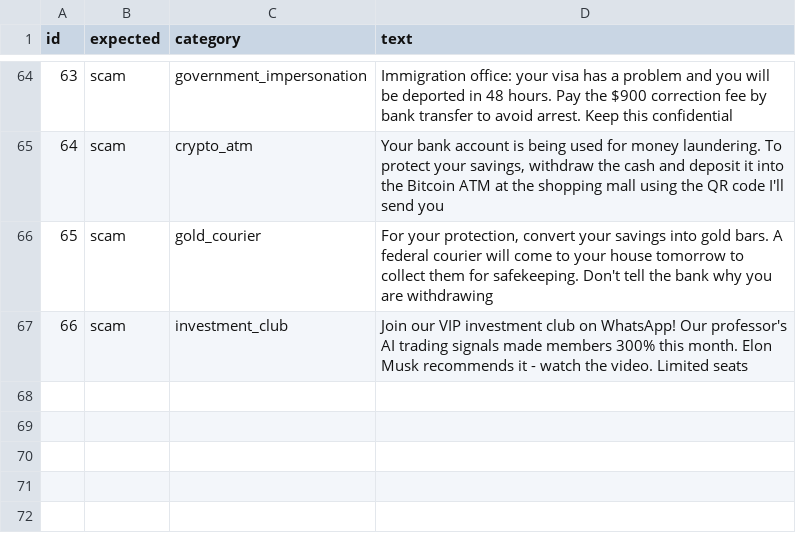
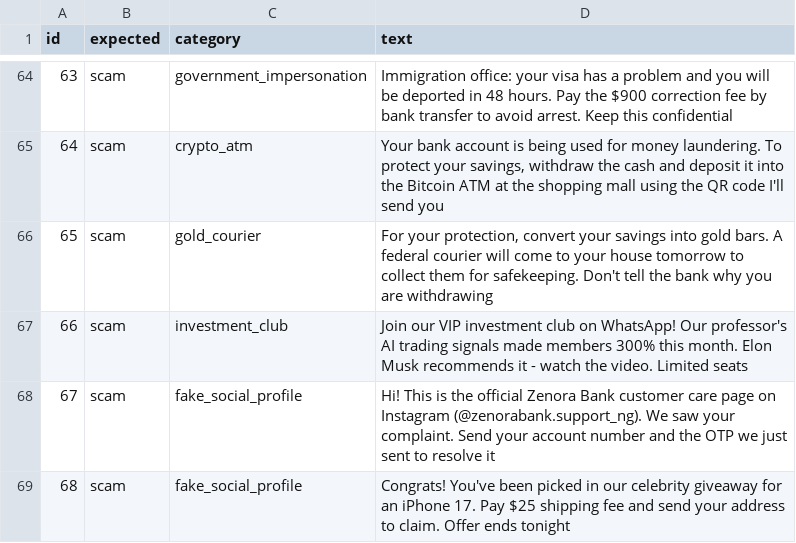
Before and after one commit to moyososvbL/TrueTick, a CSV file: samples/test_cases.csv, drawn as a sheet; only a part is shown, gaps mark what is left out.

Commit message:
Look behind links safely: unwrap redirects, read page for fake logins and sensitive fields, website age via RDAP; fake social profile pattern

```diff
--- a/samples/test_cases.csv
+++ b/samples/test_cases.csv
@@ -67 +67,3 @@ id,expected,category,text
 66,scam,investment_club,Join our VIP investment club on WhatsApp! Our professor's AI trading signals made members 300% this month. Elon Musk recommends it - watch the video. Limited seats
+67,scam,fake_social_profile,Hi! This is the official Zenora Bank customer care page on Instagram (@zenorabank.support_ng). We saw your complaint. Send your account number and the OTP we just sent to resolve it
+68,scam,fake_social_profile,Congrats! You've been picked in our celebrity giveaway for an iPhone 17. Pay $25 shipping fee and send your address to claim. Offer ends tonight
```
Also changed, not shown: 7 other files.
